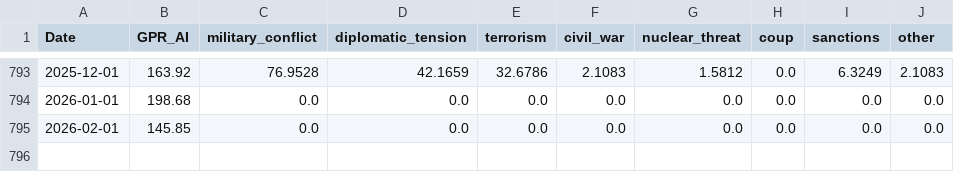
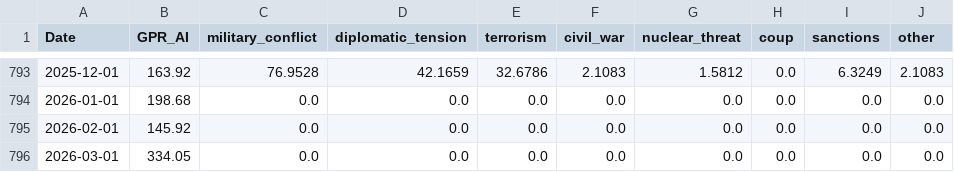
Before and after one commit to iacoviel/iacoviel.github.io, a CSV file: ai_gpr_files/ai_gpr_eventtype_monthly.csv, drawn as a sheet; only a part is shown, gaps mark what is left out.

```diff
--- a/ai_gpr_files/ai_gpr_eventtype_monthly.csv
+++ b/ai_gpr_files/ai_gpr_eventtype_monthly.csv
@@ -794,2 +794,3 @@ Date,GPR_AI,military_conflict,diplomatic_tension,terrorism,civil_war,nuclear_thr
 2026-01-01,198.68,0.0,0.0,0.0,0.0,0.0,0.0,0.0,0.0
-2026-02-01,145.85,0.0,0.0,0.0,0.0,0.0,0.0,0.0,0.0
+2026-02-01,145.92,0.0,0.0,0.0,0.0,0.0,0.0,0.0,0.0
+2026-03-01,334.05,0.0,0.0,0.0,0.0,0.0,0.0,0.0,0.0
```
Also changed, not shown: 2 other files.
